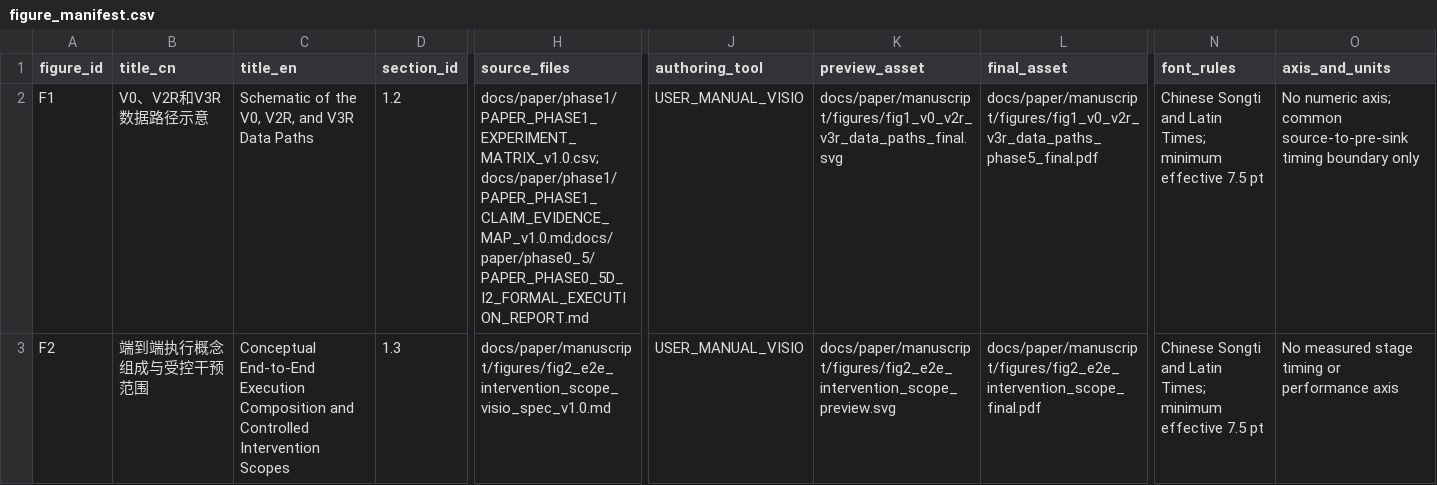
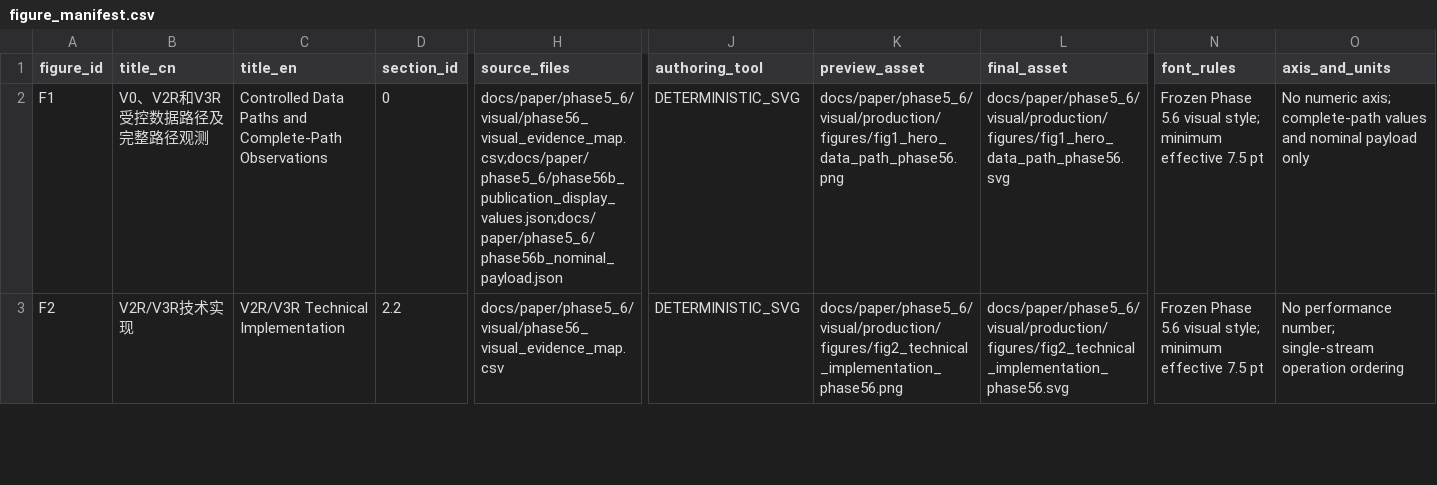
Before and after one commit to inevitablekl/edge-ai-defect, a CSV file: docs/paper/manuscript/figures/figure_manifest.csv, drawn as a sheet; only a part is shown, gaps mark what is left out; the diff covers the shown part only; the diff names each change by its address in the sheet, - before the commit and + after, or states it on an @@ line.

Commit message:
paper: integrate phase 5.6 manuscript assets

```diff
--- a/docs/paper/manuscript/figures/figure_manifest.csv
+++ b/docs/paper/manuscript/figures/figure_manifest.csv
-B2 (title_cn): V0、V2R和V3R数据路径示意
+B2 (title_cn): V0、V2R和V3R受控数据路径及完整路径观测
-C2 (title_en): Schematic of the V0, V2R, and V3R Data Paths
+C2 (title_en): Controlled Data Paths and Complete-Path Observations
-D2 (section_id): 1.2
+D2 (section_id): 0
-H2 (source_files): docs/paper/phase1/PAPER_PHASE1_EXPERIMENT_MATRIX_v1.0.csv;docs/paper/phase1/PAPER_PHASE1_CLAIM_EVIDENCE_MAP_v1.0.md;docs/paper/phase0_5/PAPER_PHASE0_5D_I2_FORMAL_EXECUTION_REPORT.md
+H2 (source_files): docs/paper/phase5_6/visual/phase56_visual_evidence_map.csv;docs/paper/phase5_6/phase56b_publication_display_values.json;docs/paper/phase5_6/phase56b_nominal_payload.json
-J2:J3 (authoring_tool): USER_MANUAL_VISIO
+J2:J3 (authoring_tool): DETERMINISTIC_SVG
-K2 (preview_asset): docs/paper/manuscript/figures/fig1_v0_v2r_v3r_data_paths_final.svg
+K2 (preview_asset): docs/paper/phase5_6/visual/production/figures/fig1_hero_data_path_phase56.png
-L2 (final_asset): docs/paper/manuscript/figures/fig1_v0_v2r_v3r_data_paths_phase5_final.pdf
+L2 (final_asset): docs/paper/phase5_6/visual/production/figures/fig1_hero_data_path_phase56.svg
-N2:N3 (font_rules): Chinese Songti and Latin Times; minimum effective…
+N2:N3 (font_rules): Frozen Phase 5.6 visual style; minimum effective…
-O2 (axis_and_units): …numeric axis; common source-to-pre-sink timing boundary only
+O2 (axis_and_units): …numeric axis; complete-path values and nominal payload only
-B3 (title_cn): 端到端执行概念组成与受控干预范围
+B3 (title_cn): V2R/V3R技术实现
-C3 (title_en): Conceptual End-to-End Execution Composition and Controlled Intervention Scopes
+C3 (title_en): V2R/V3R Technical Implementation
-D3 (section_id): 1.3
+D3 (section_id): 2.2
-H3 (source_files): docs/paper/manuscript/figures/fig2_e2e_intervention_scope_visio_spec_v1.0.md
+H3 (source_files): docs/paper/phase5_6/visual/phase56_visual_evidence_map.csv
-K3 (preview_asset): docs/paper/manuscript/figures/fig2_e2e_intervention_scope_preview.svg
+K3 (preview_asset): docs/paper/phase5_6/visual/production/figures/fig2_technical_implementation_phase56.png
-L3 (final_asset): docs/paper/manuscript/figures/fig2_e2e_intervention_scope_final.pdf
+L3 (final_asset): docs/paper/phase5_6/visual/production/figures/fig2_technical_implementation_phase56.svg
-O3 (axis_and_units): No measured stage timing or performance axis
+O3 (axis_and_units): No performance number; single-stream operation ordering
```
Also changed, not shown: 35 edited cells elsewhere in this file, docs/paper/manuscript/tables/table_manifest.csv, 16 other files.
